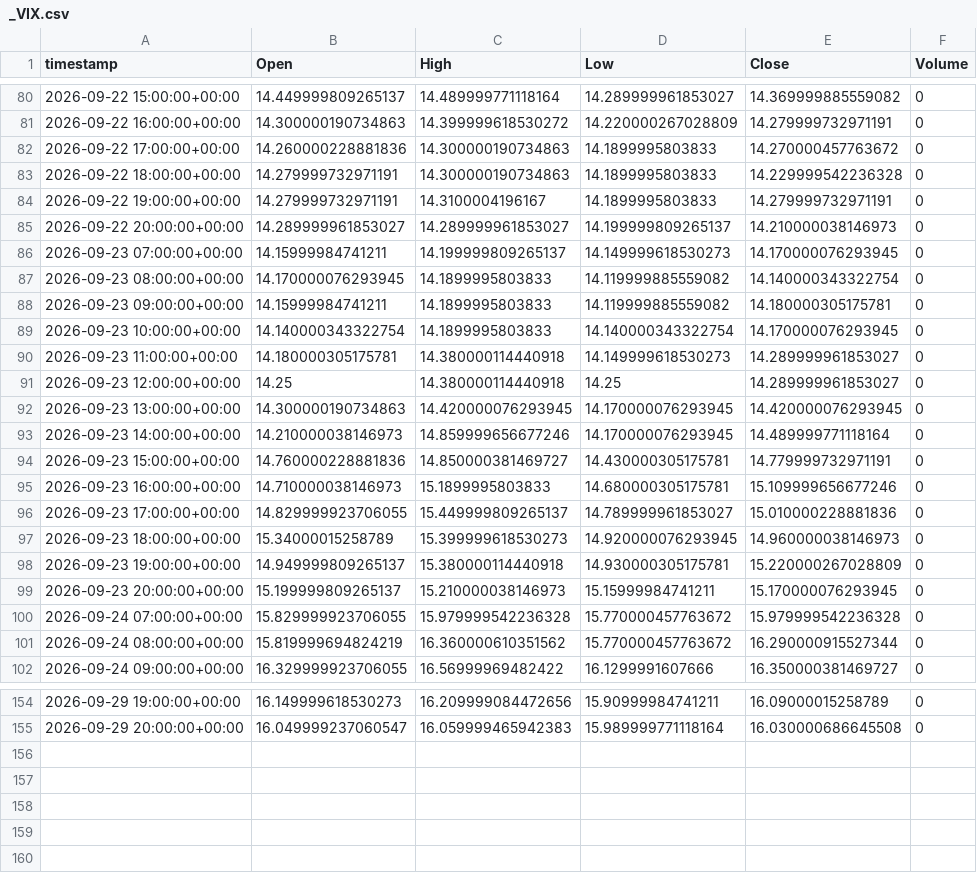
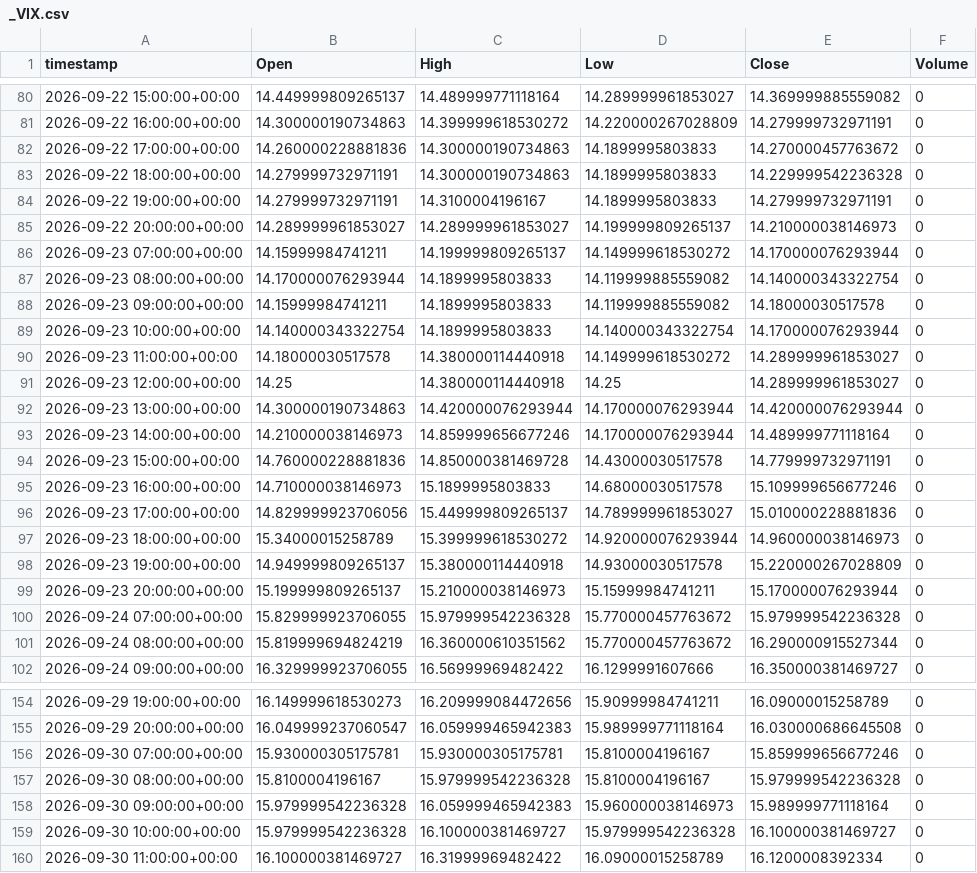
Before and after one commit to evsayar33-oss/tier1_quant_terminal, a CSV file: ohlcv_history/_VIX.csv, drawn as a sheet; only a part is shown, gaps mark what is left out.

```diff
--- a/ohlcv_history/_VIX.csv
+++ b/ohlcv_history/_VIX.csv
@@ -85,16 +85,16 @@ timestamp,Open,High,Low,Close,Volume
 2026-09-22 20:00:00+00:00,14.289999961853027,14.289999961853027,14.199999809265137,14.210000038146973,0
-2026-09-23 07:00:00+00:00,14.15999984741211,14.199999809265137,14.149999618530273,14.170000076293945,0
-2026-09-23 08:00:00+00:00,14.170000076293945,14.1899995803833,14.119999885559082,14.140000343322754,0
-2026-09-23 09:00:00+00:00,14.15999984741211,14.1899995803833,14.119999885559082,14.180000305175781,0
-2026-09-23 10:00:00+00:00,14.140000343322754,14.1899995803833,14.140000343322754,14.170000076293945,0
-2026-09-23 11:00:00+00:00,14.180000305175781,14.380000114440918,14.149999618530273,14.289999961853027,0
+2026-09-23 07:00:00+00:00,14.15999984741211,14.199999809265137,14.149999618530272,14.170000076293944,0
+2026-09-23 08:00:00+00:00,14.170000076293944,14.1899995803833,14.119999885559082,14.140000343322754,0
+2026-09-23 09:00:00+00:00,14.15999984741211,14.1899995803833,14.119999885559082,14.18000030517578,0
+2026-09-23 10:00:00+00:00,14.140000343322754,14.1899995803833,14.140000343322754,14.170000076293944,0
+2026-09-23 11:00:00+00:00,14.18000030517578,14.380000114440918,14.149999618530272,14.289999961853027,0
 2026-09-23 12:00:00+00:00,14.25,14.380000114440918,14.25,14.289999961853027,0
-2026-09-23 13:00:00+00:00,14.300000190734863,14.420000076293945,14.170000076293945,14.420000076293945,0
-2026-09-23 14:00:00+00:00,14.210000038146973,14.859999656677246,14.170000076293945,14.489999771118164,0
-2026-09-23 15:00:00+00:00,14.760000228881836,14.850000381469727,14.430000305175781,14.779999732971191,0
-2026-09-23 16:00:00+00:00,14.710000038146973,15.1899995803833,14.680000305175781,15.109999656677246,0
-2026-09-23 17:00:00+00:00,14.829999923706055,15.449999809265137,14.789999961853027,15.010000228881836,0
-2026-09-23 18:00:00+00:00,15.34000015258789,15.399999618530273,14.920000076293945,14.960000038146973,0
-2026-09-23 19:00:00+00:00,14.949999809265137,15.380000114440918,14.930000305175781,15.220000267028809,0
-2026-09-23 20:00:00+00:00,15.199999809265137,15.210000038146973,15.15999984741211,15.170000076293945,0
+2026-09-23 13:00:00+00:00,14.300000190734863,14.420000076293944,14.170000076293944,14.420000076293944,0
+2026-09-23 14:00:00+00:00,14.210000038146973,14.859999656677246,14.170000076293944,14.489999771118164,0
+2026-09-23 15:00:00+00:00,14.760000228881836,14.850000381469728,14.43000030517578,14.779999732971191,0
+2026-09-23 16:00:00+00:00,14.710000038146973,15.1899995803833,14.68000030517578,15.109999656677246,0
+2026-09-23 17:00:00+00:00,14.829999923706056,15.449999809265137,14.789999961853027,15.010000228881836,0
+2026-09-23 18:00:00+00:00,15.34000015258789,15.399999618530272,14.920000076293944,14.960000038146973,0
+2026-09-23 19:00:00+00:00,14.949999809265137,15.380000114440918,14.93000030517578,15.220000267028809,0
+2026-09-23 20:00:00+00:00,15.199999809265137,15.210000038146973,15.15999984741211,15.170000076293944,0
 2026-09-24 07:00:00+00:00,15.829999923706055,15.979999542236328,15.770000457763672,15.979999542236328,0
@@ -155 +155,6 @@ timestamp,Open,High,Low,Close,Volume
 2026-09-29 20:00:00+00:00,16.049999237060547,16.059999465942383,15.989999771118164,16.030000686645508,0
+2026-09-30 07:00:00+00:00,15.930000305175781,15.930000305175781,15.8100004196167,15.859999656677246,0
+2026-09-30 08:00:00+00:00,15.8100004196167,15.979999542236328,15.8100004196167,15.979999542236328,0
+2026-09-30 09:00:00+00:00,15.979999542236328,16.059999465942383,15.960000038146973,15.989999771118164,0
+2026-09-30 10:00:00+00:00,15.979999542236328,16.100000381469727,15.979999542236328,16.100000381469727,0
+2026-09-30 11:00:00+00:00,16.100000381469727,16.31999969482422,16.09000015258789,16.1200008392334,0
```
Also changed, not shown: ohlcv_history/QQQ.csv, ohlcv_history/SMH.csv, 46 other files.
